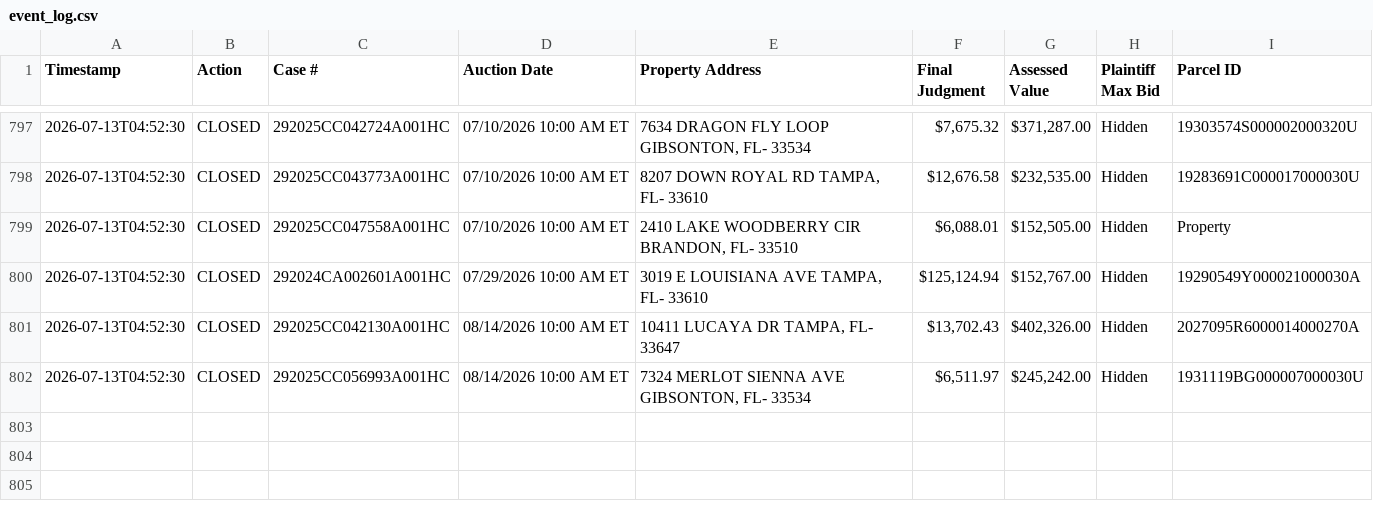
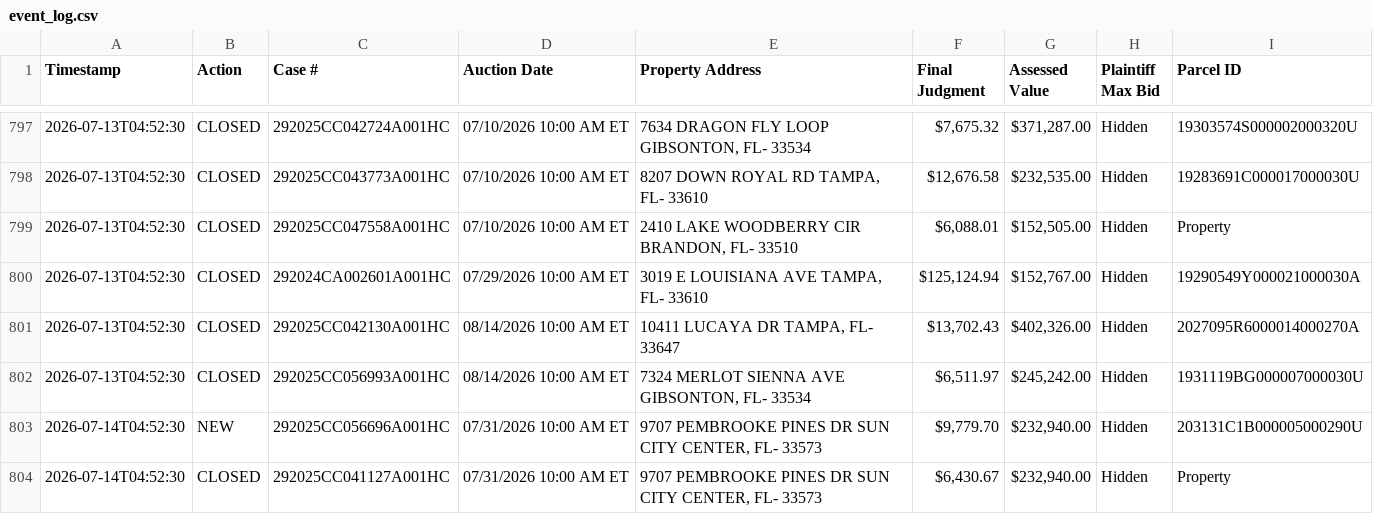
Before and after one commit to figlesias7/realforeclose-hillsborough, a CSV file: data/event_log.csv, drawn as a sheet; only a part is shown, gaps mark what is left out.

```diff
--- a/data/event_log.csv
+++ b/data/event_log.csv
@@ -802 +802,3 @@ Timestamp,Action,Case #,Auction Date,Property Address,Final Judgment,Assessed Va
 2026-07-13T04:52:30,CLOSED,292025CC056993A001HC,08/14/2026 10:00 AM ET,"7324 MERLOT SIENNA AVE GIBSONTON, FL- 33534","$6,511.97","$245,242.00",Hidden,1931119BG000007000030U
+2026-07-14T04:52:30,NEW,292025CC056696A001HC,07/31/2026 10:00 AM ET,"9707 PEMBROOKE PINES DR SUN CITY CENTER, FL- 33573","$9,779.70","$232,940.00",Hidden,203131C1B000005000290U
+2026-07-14T04:52:30,CLOSED,292025CC041127A001HC,07/31/2026 10:00 AM ET,"9707 PEMBROOKE PINES DR SUN CITY CENTER, FL- 33573","$6,430.67","$232,940.00",Hidden,Property
```
Also changed, not shown: data/all_seen.csv, 3 other files.
